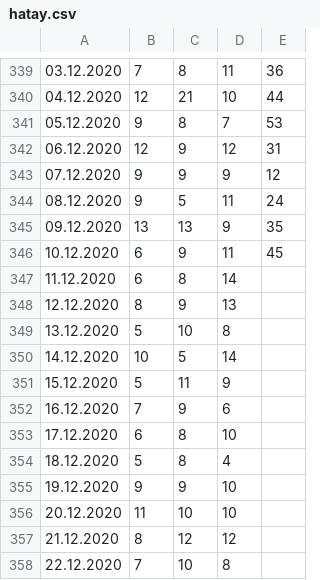
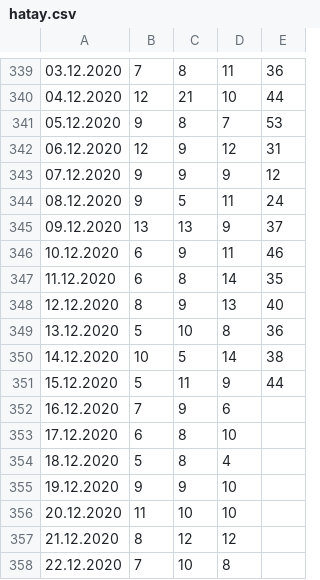
Before and after one commit to gucluyaman/Excess-mortality-in-Turkey, a CSV file: cities/hatay.csv, drawn as a sheet; only a part is shown, gaps mark what is left out; the diff names each change by its address in the sheet, - before the commit and + after, or states it on an @@ line.

```diff
--- a/cities/hatay.csv
+++ b/cities/hatay.csv
-E345: 35
+E345: 37
-E346: 45
+E346: 46
-E347: (empty)
+E347: 35
-E348: (empty)
+E348: 40
-E349: (empty)
+E349: 36
-E350: (empty)
+E350: 38
-E351: (empty)
+E351: 44
```
Also changed, not shown: cities/kocaeli.csv, cities/konya.csv, 24 other files.
